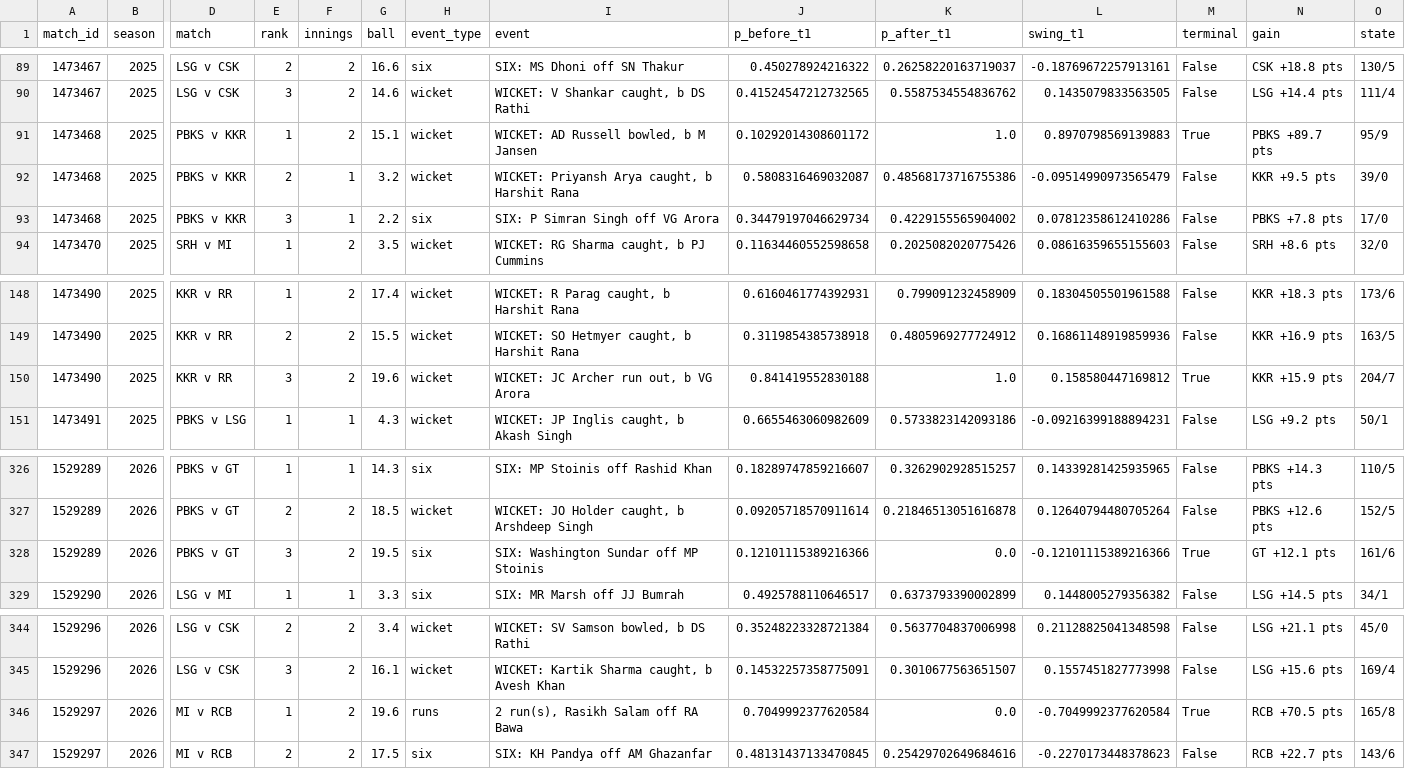
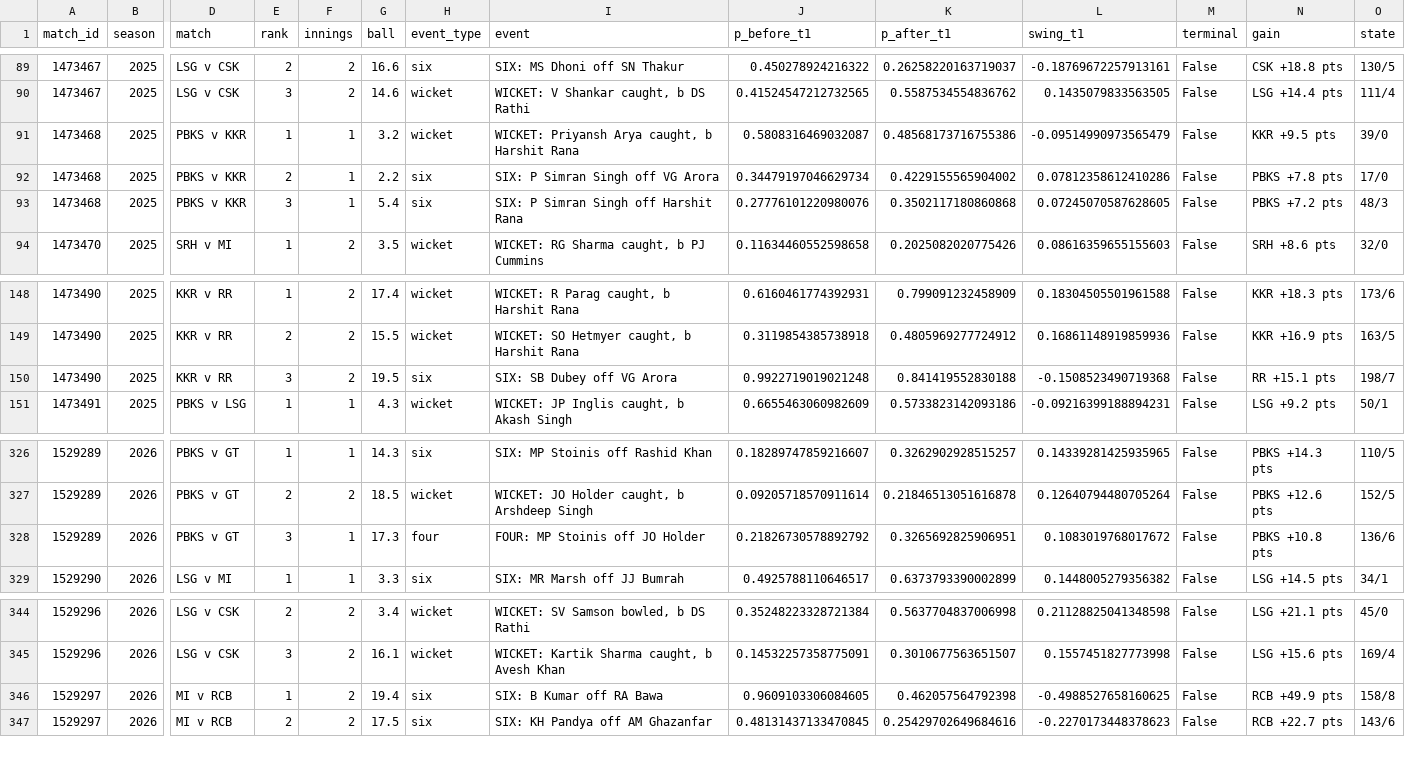
Before and after one commit to aatmanpandya/cricket-win-probability, a CSV file: results/test_turning_points.csv, drawn as a sheet; only a part is shown, gaps mark what is left out; removed rows and columns are numbered as before the commit, all else as after; rows hold the shown columns only; the diff covers the shown part only; the diff names each change by its address in the sheet, - before the commit and + after, or states it on an @@ line.

Commit message:
Replay charts: exclude match-ending balls from turning points, draw the final step as the result, fix axis labels; README leads with a held-out seesaw match

```diff
--- a/results/test_turning_points.csv
+++ b/results/test_turning_points.csv
-row 91: 1473468 | 2025 | PBKS v KKR | 1 | 2 | 15.1 | wicket | WICKET: AD Russell bowled, b M Jansen | 0.10292014308601172 | 1.0 | 0.8970798569139883 | True | PBKS +89.7 pts | 95/9
-E91 (rank): 2
+E91 (rank): 1
-E92 (rank): 3
+E92 (rank): 2
+row 93: 1473468 | 2025 | PBKS v KKR | 3 | 1 | 5.4 | six | SIX: P Simran Singh off Harshit Rana | 0.27776101220980076 | 0.3502117180860868 | 0.07245070587628605 | False | PBKS +7.2 pts | 48/3
-G150 (ball): 19.6
+G150 (ball): 19.5
-H150 (event_type): wicket
+H150 (event_type): six
-I150 (event): WICKET: JC Archer run out, b VG Arora
+I150 (event): SIX: SB Dubey off VG Arora
-J150 (p_before_t1): 0.841419552830188
+J150 (p_before_t1): 0.9922719019021248
-K150 (p_after_t1): 1.0
+K150 (p_after_t1): 0.841419552830188
-L150 (swing_t1): 0.158580447169812
+L150 (swing_t1): -0.1508523490719368
-M150 (terminal): True
+M150 (terminal): False
-N150 (gain): KKR +15.9 pts
+N150 (gain): RR +15.1 pts
-O150 (state): 204/7
+O150 (state): 198/7
-F328 (innings): 2
+F328 (innings): 1
-G328 (ball): 19.5
+G328 (ball): 17.3
-H328 (event_type): six
+H328 (event_type): four
-I328 (event): SIX: Washington Sundar off MP Stoinis
+I328 (event): FOUR: MP Stoinis off JO Holder
-J328 (p_before_t1): 0.12101115389216366
+J328 (p_before_t1): 0.21826730578892792
-K328 (p_after_t1): 0.0
+K328 (p_after_t1): 0.3265692825906951
-L328 (swing_t1): -0.12101115389216366
+L328 (swing_t1): 0.1083019768017672
-M328 (terminal): True
+M328 (terminal): False
-N328 (gain): GT +12.1 pts
+N328 (gain): PBKS +10.8 pts
-O328 (state): 161/6
+O328 (state): 136/6
-G346 (ball): 19.6
+G346 (ball): 19.4
-H346 (event_type): runs
+H346 (event_type): six
-I346 (event): 2 run(s), Rasikh Salam off RA Bawa
+I346 (event): SIX: B Kumar off RA Bawa
-J346 (p_before_t1): 0.7049992377620584
+J346 (p_before_t1): 0.9609103306084605
-K346 (p_after_t1): 0.0
+K346 (p_after_t1): 0.462057564792398
-L346 (swing_t1): -0.7049992377620584
+L346 (swing_t1): -0.4988527658160625
-M346 (terminal): True
+M346 (terminal): False
-N346 (gain): RCB +70.5 pts
+N346 (gain): RCB +49.9 pts
-O346 (state): 165/8
+O346 (state): 158/8
```
Also changed, not shown: 8 edited cells elsewhere in this file, 9 other files.
